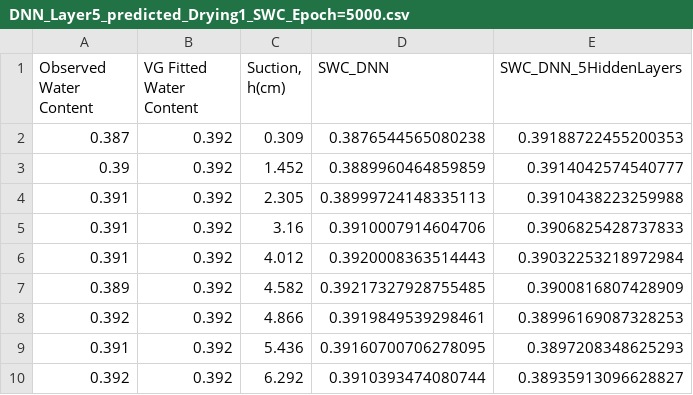
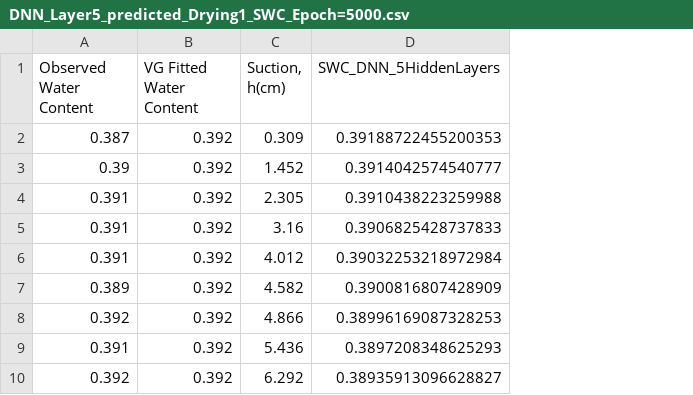
Before and after one commit to lh5844/SWRC_DNN_Neurons, a CSV file: Output_files/DNN_Layer5_predicted_Drying1_SWC_Epoch=5000.csv, drawn as a sheet; only a part is shown; the diff names each change by its address in the sheet, - before the commit and + after, or states it on an @@ line.

Commit message:
removed extra DNN model to focus on 5 hidden layer

```diff
--- a/Output_files/DNN_Layer5_predicted_Drying1_SWC_Epoch=5000.csv
+++ b/Output_files/DNN_Layer5_predicted_Drying1_SWC_Epoch=5000.csv
-column D (SWC_DNN), rows 2-10: 0.3876544565080238 | 0.3889960464859859 | 0.38999724148335113 | 0.3910007914604706 | 0.3920008363514443 | 0.39217327928755485 | 0.3919849539298461 | 0.39160700706278095 | 0.3910393474080744
```
Also changed, not shown: Output_files/DNN_Layer5_predicted_Wetting2_SWC_Epoch=5000.csv, 4 other files.
